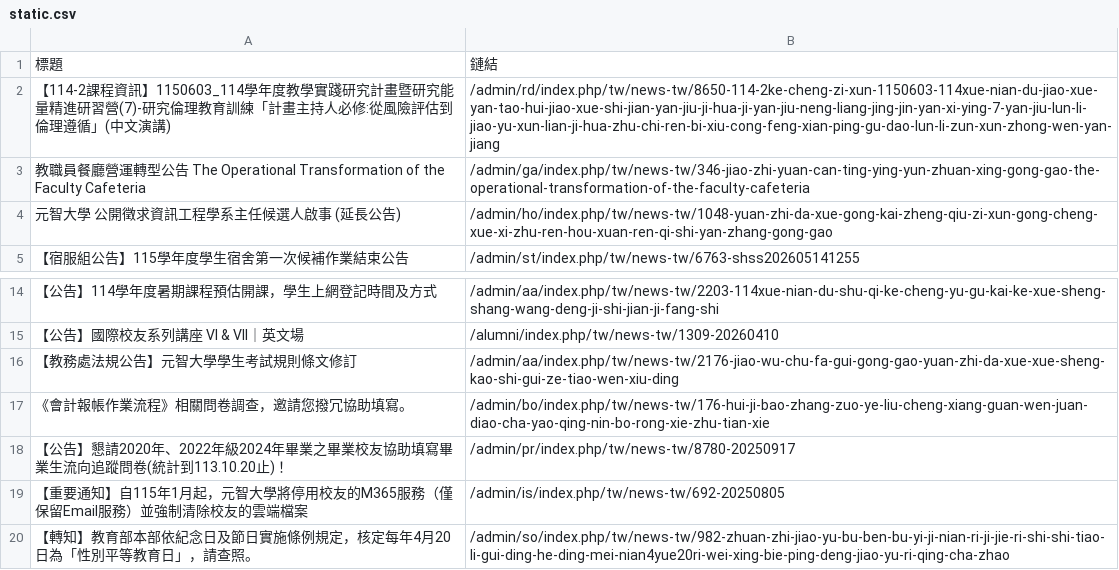
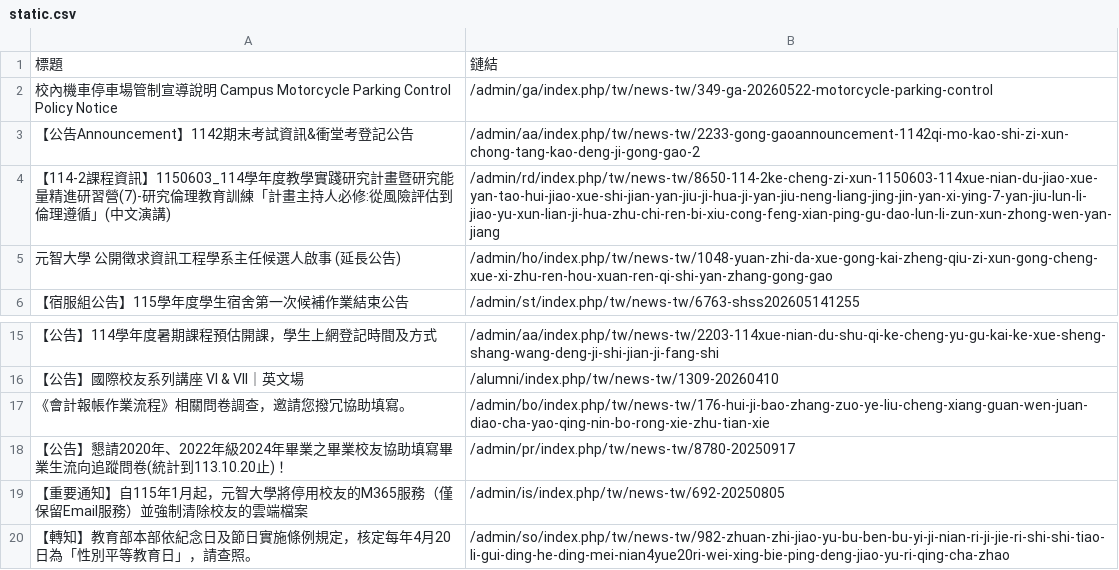
Before and after one commit to Anson0359/MidProject_Web_Crawler, a CSV file: static.csv, drawn as a sheet; only a part is shown, gaps mark what is left out.

```diff
--- a/static.csv
+++ b/static.csv
@@ -1,4 +1,5 @@
 標題,鏈結
+ 校內機車停車場管制宣導說明 Campus Motorcycle Parking Control Policy Notice,/admin/ga/index.php/tw/news-tw/349-ga-20260522-motorcycle-parking-control
+ 【公告Announcement】1142期末考試資訊&衝堂考登記公告,/admin/aa/index.php/tw/news-tw/2233-gong-gaoannouncement-1142qi-mo-kao-shi-zi-xun-chong-tang-kao-deng-ji-gong-gao-2
  【114-2課程資訊】1150603_114學年度教學實踐研究計畫暨研究能量精進研習營(7)-研究倫理教育訓練「計畫主持人必修:從風險評估到倫理遵循」(中文演講),/admin/rd/index.php/tw/news-tw/8650-114-2ke-cheng-zi-xun-1150603-114xue-nian-du-jiao-xue-yan-tao-hui-jiao-xue-shi-jian-yan-jiu-ji-hua-ji-yan-jiu-neng-liang-jing-jin-yan-xi-ying-7-yan-jiu-lun-li-jiao-yu-xun-lian-ji-hua-zhu-chi-ren-bi-xiu-cong-feng-xian-ping-gu-dao-lun-li-zun-xun-zhong-wen-yan-jiang
- 教職員餐廳營運轉型公告 The Operational Transformation of the Faculty Cafeteria,/admin/ga/index.php/tw/news-tw/346-jiao-zhi-yuan-can-ting-ying-yun-zhuan-xing-gong-gao-the-operational-transformation-of-the-faculty-cafeteria
  元智大學 公開徵求資訊工程學系主任候選人啟事 (延長公告),/admin/ho/index.php/tw/news-tw/1048-yuan-zhi-da-xue-gong-kai-zheng-qiu-zi-xun-gong-cheng-xue-xi-zhu-ren-hou-xuan-ren-qi-shi-yan-zhang-gong-gao
@@ -15,3 +16,2 @@
  【公告】國際校友系列講座 VI & VII｜英文場,/alumni/index.php/tw/news-tw/1309-20260410
- 【教務處法規公告】元智大學學生考試規則條文修訂,/admin/aa/index.php/tw/news-tw/2176-jiao-wu-chu-fa-gui-gong-gao-yuan-zhi-da-xue-xue-sheng-kao-shi-gui-ze-tiao-wen-xiu-ding
  《會計報帳作業流程》相關問卷調查，邀請您撥冗協助填寫。,/admin/bo/index.php/tw/news-tw/176-hui-ji-bao-zhang-zuo-ye-liu-cheng-xiang-guan-wen-juan-diao-cha-yao-qing-nin-bo-rong-xie-zhu-tian-xie
```
Also changed, not shown: api.csv.
